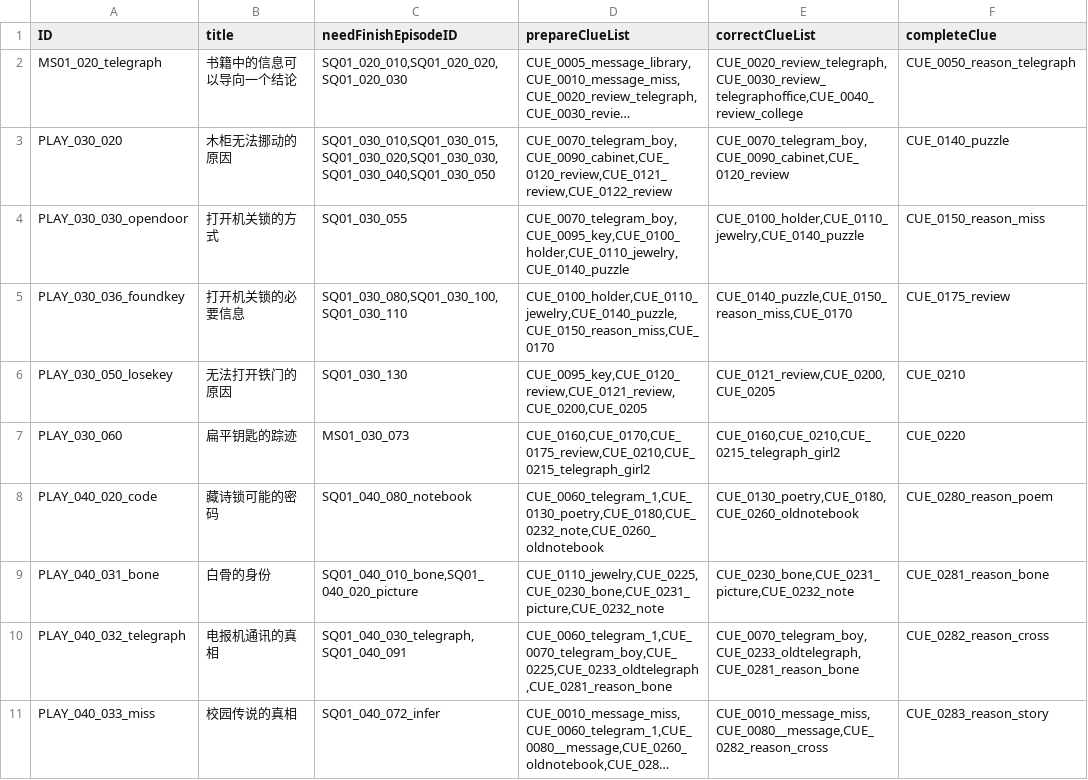
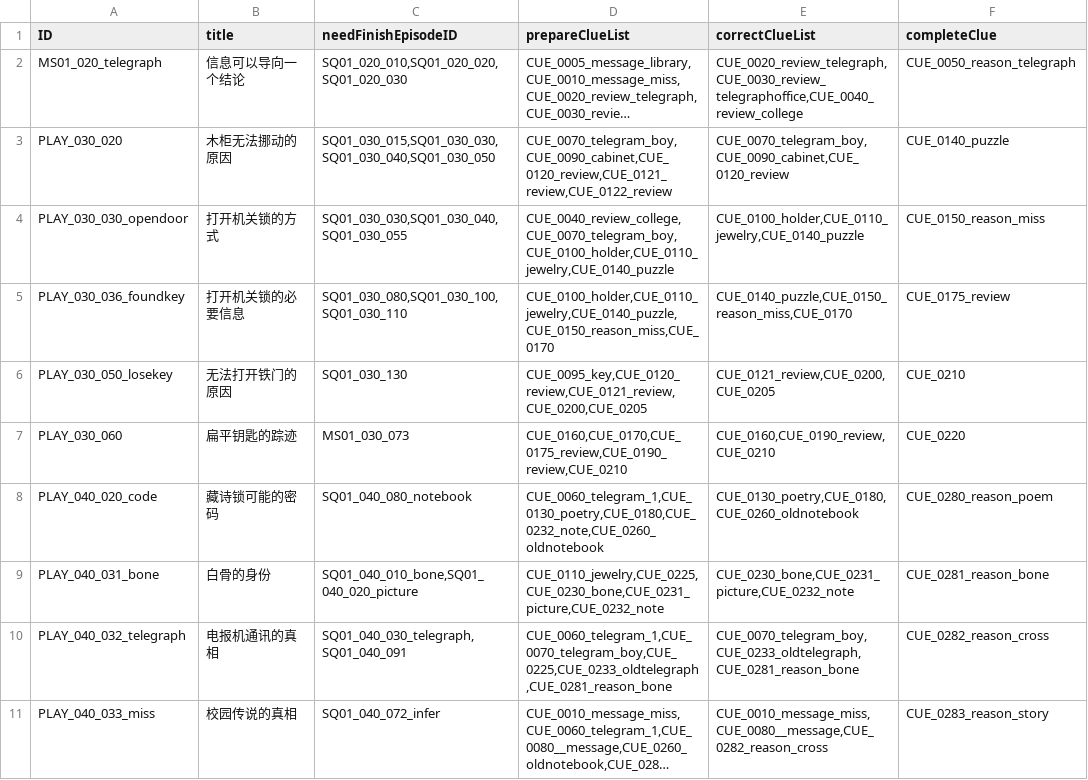
Before and after one commit to mentoschow/D-project, a CSV file: Assets/Resources/Configs/配置文档-线索合并.csv, drawn as a sheet; only a part is shown; long unchanged cells end in …; the diff names each change by its address in the sheet, - before the commit and + after, or states it on an @@ line.

```diff
--- a/Assets/Resources/Configs/配置文档-线索合并.csv
+++ b/Assets/Resources/Configs/配置文档-线索合并.csv
-B2 (title): 书籍中的信息可以导向一个结论
+B2 (title): 信息可以导向一个结论
-C3 (needFinishEpisodeID): SQ01_030_010,SQ01_030_015,SQ01_030_020,SQ01_030_030,SQ01_030_040,SQ01_030_050
+C3 (needFinishEpisodeID): SQ01_030_015,SQ01_030_030,SQ01_030_040,SQ01_030_050
-C4 (needFinishEpisodeID): SQ01_030_055
+C4 (needFinishEpisodeID): SQ01_030_030,SQ01_030_040,SQ01_030_055
-D4 (prepareClueList): CUE_0070_telegram_boy,CUE_0095_key,CUE_0100_holder,CUE_0110_jewelry,CUE_0140_puzzle
+D4 (prepareClueList): CUE_0040_review_college,CUE_0070_telegram_boy,CUE_0100_holder,CUE_0110_jewelry,CUE_0140_puzzle
-D7 (prepareClueList): CUE_0160,CUE_0170,CUE_0175_review,CUE_0210,CUE_0215_telegraph_girl2
+D7 (prepareClueList): CUE_0160,CUE_0170,CUE_0175_review,CUE_0190_review,CUE_0210
-E7 (correctClueList): CUE_0160,CUE_0210,CUE_0215_telegraph_girl2
+E7 (correctClueList): CUE_0160,CUE_0190_review,CUE_0210
```
Also changed, not shown: Assets/Resources/Configs/配置文档-对话.csv, Assets/Resources/Configs/配置文档-情节.csv, 3 other files.
